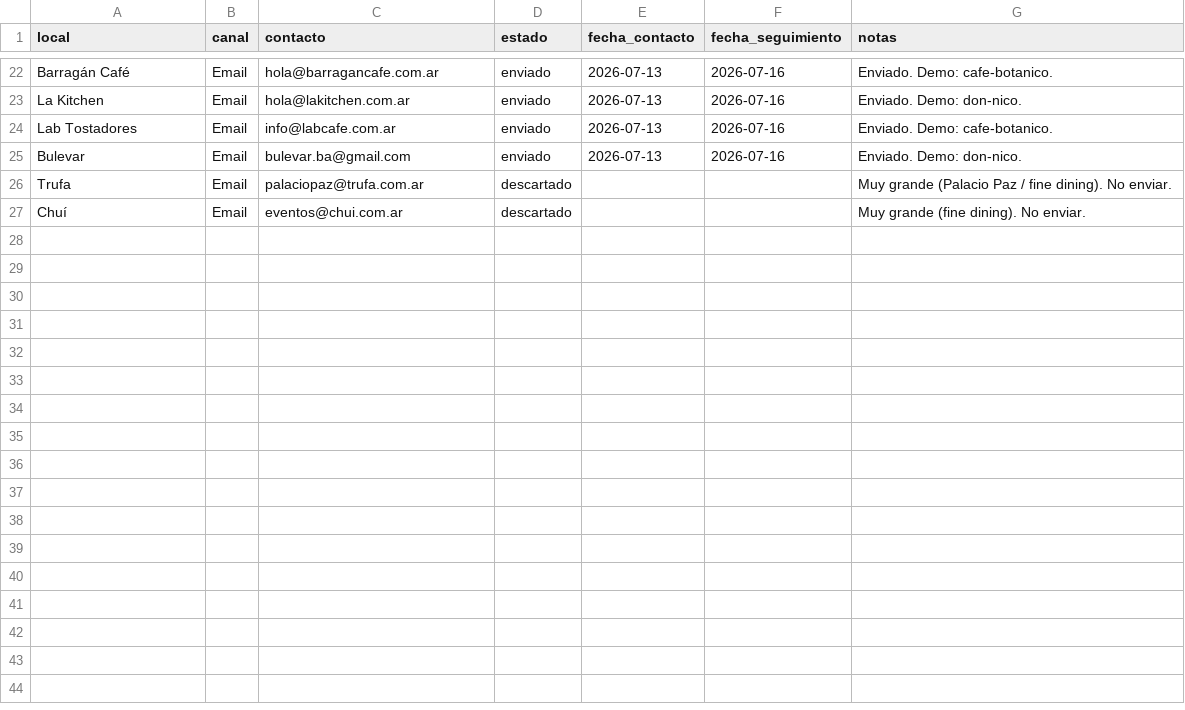
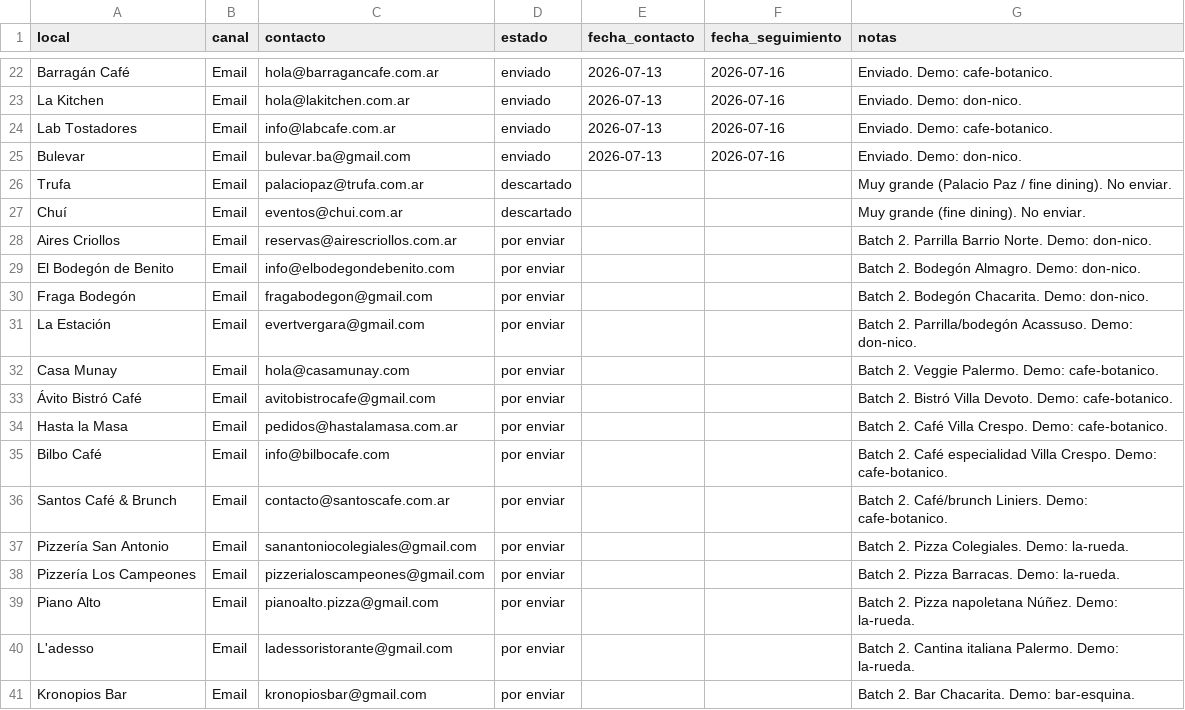
Before and after one commit to sebastianmcantor-creator/vitrina-app, a CSV file: docs/marketing/tracker_prospeccion.csv, drawn as a sheet; only a part is shown, gaps mark what is left out.

```diff
--- a/docs/marketing/tracker_prospeccion.csv
+++ b/docs/marketing/tracker_prospeccion.csv
@@ -27 +27,15 @@ Trufa,Email,palaciopaz@trufa.com.ar,descartado,,,Muy grande (Palacio Paz / fine
 Chuí,Email,eventos@chui.com.ar,descartado,,,Muy grande (fine dining). No enviar.
+Aires Criollos,Email,reservas@airescriollos.com.ar,por enviar,,,Batch 2. Parrilla Barrio Norte. Demo: don-nico.
+El Bodegón de Benito,Email,info@elbodegondebenito.com,por enviar,,,Batch 2. Bodegón Almagro. Demo: don-nico.
+Fraga Bodegón,Email,fragabodegon@gmail.com,por enviar,,,Batch 2. Bodegón Chacarita. Demo: don-nico.
+La Estación,Email,evertvergara@gmail.com,por enviar,,,Batch 2. Parrilla/bodegón Acassuso. Demo: don-nico.
+Casa Munay,Email,hola@casamunay.com,por enviar,,,Batch 2. Veggie Palermo. Demo: cafe-botanico.
+Ávito Bistró Café,Email,avitobistrocafe@gmail.com,por enviar,,,Batch 2. Bistró Villa Devoto. Demo: cafe-botanico.
+Hasta la Masa,Email,pedidos@hastalamasa.com.ar,por enviar,,,Batch 2. Café Villa Crespo. Demo: cafe-botanico.
+Bilbo Café,Email,info@bilbocafe.com,por enviar,,,Batch 2. Café especialidad Villa Crespo. Demo: cafe-botanico.
+Santos Café & Brunch,Email,contacto@santoscafe.com.ar,por enviar,,,Batch 2. Café/brunch Liniers. Demo: cafe-botanico.
+Pizzería San Antonio,Email,sanantoniocolegiales@gmail.com,por enviar,,,Batch 2. Pizza Colegiales. Demo: la-rueda.
+Pizzería Los Campeones,Email,pizzerialoscampeones@gmail.com,por enviar,,,Batch 2. Pizza Barracas. Demo: la-rueda.
+Piano Alto,Email,pianoalto.pizza@gmail.com,por enviar,,,Batch 2. Pizza napoletana Núñez. Demo: la-rueda.
+L'adesso,Email,ladessoristorante@gmail.com,por enviar,,,Batch 2. Cantina italiana Palermo. Demo: la-rueda.
+Kronopios Bar,Email,kronopiosbar@gmail.com,por enviar,,,Batch 2. Bar Chacarita. Demo: bar-esquina.
```
Also changed, not shown: 1 other file.
